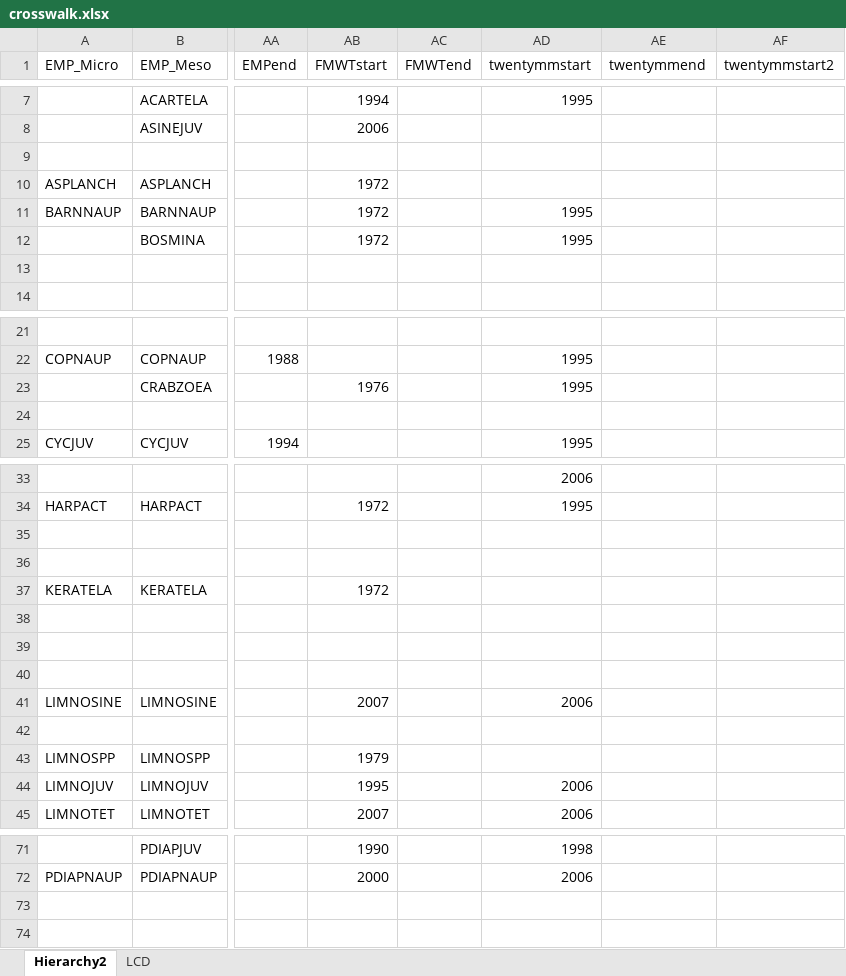
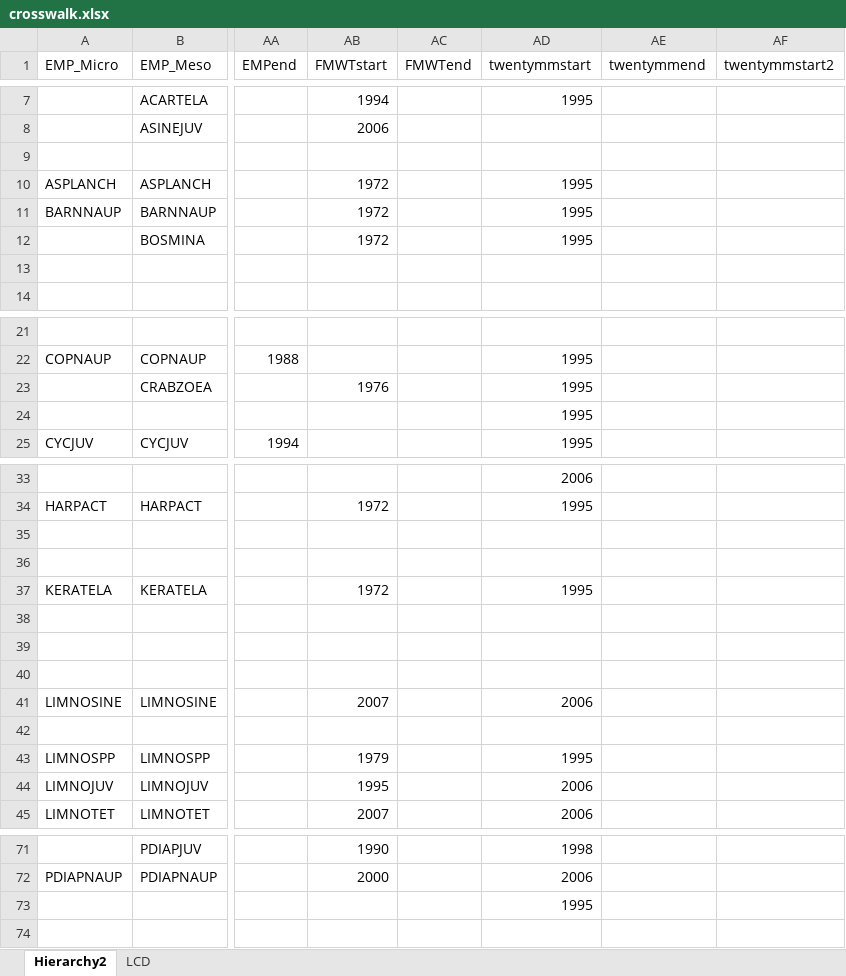
Before and after one commit to InteragencyEcologicalProgram/zooper, an Excel workbook: data-raw/crosswalk.xlsx, sheet Hierarchy2, drawn as a sheet; only a part is shown, gaps mark what is left out; values as stored, in another font and other column widths than the file's, no borders; the diff covers the shown part only; the diff names each change by its address in the sheet, - before the commit and + after, or states it on an @@ line.

Commit message:
Fill in empty crosswalk start dates and add test to fix https://github.com/InteragencyEcologicalProgram/zooper/issues/20

```diff
--- a/data-raw/crosswalk.xlsx (sheet Hierarchy2)
+++ b/data-raw/crosswalk.xlsx (sheet Hierarchy2)
-AD10 (twentymmstart): (empty)
+AD10 (twentymmstart): 1995
-AD24 (twentymmstart): (empty)
+AD24 (twentymmstart): 1995
-AD37 (twentymmstart): (empty)
+AD37 (twentymmstart): 1995
-AD43 (twentymmstart): (empty)
+AD43 (twentymmstart): 1995
-AD73 (twentymmstart): (empty)
+AD73 (twentymmstart): 1995
```
Also changed, not shown: 17 edited cells elsewhere in this sheet, 2 other files.
